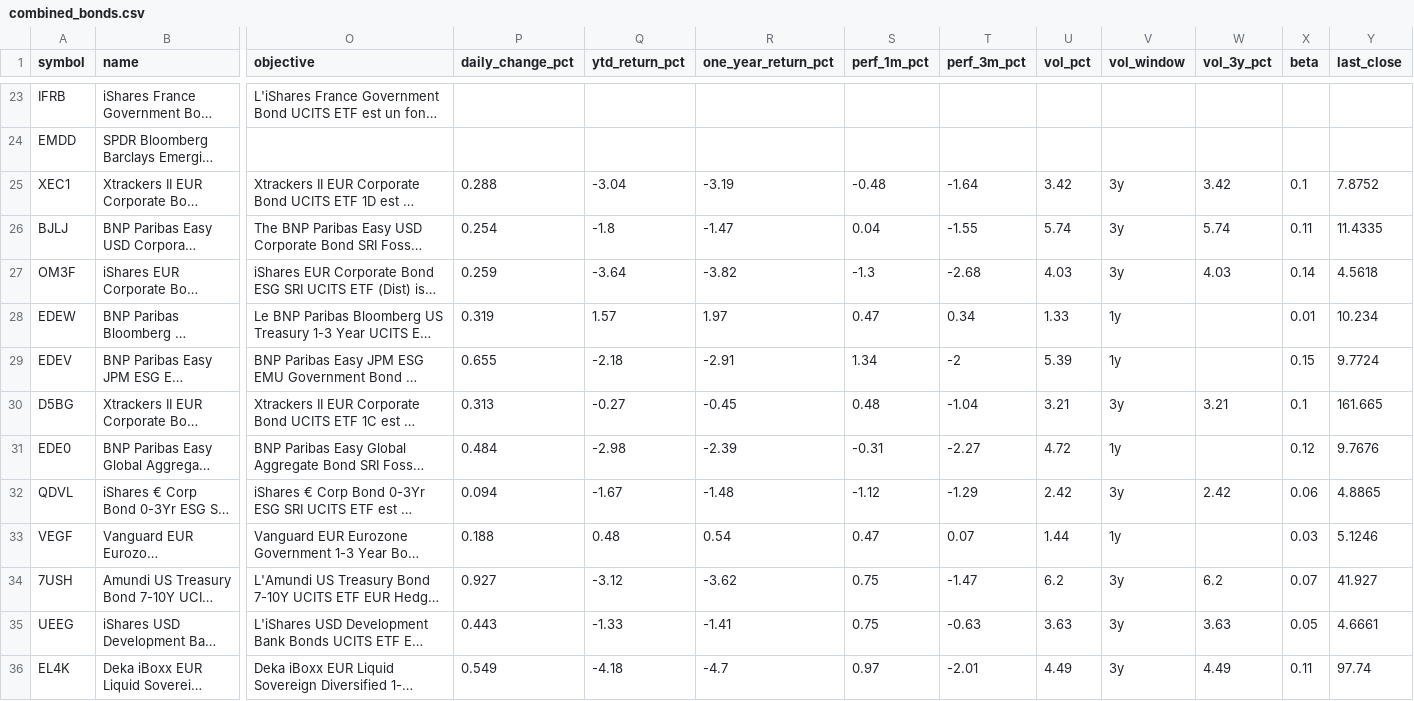
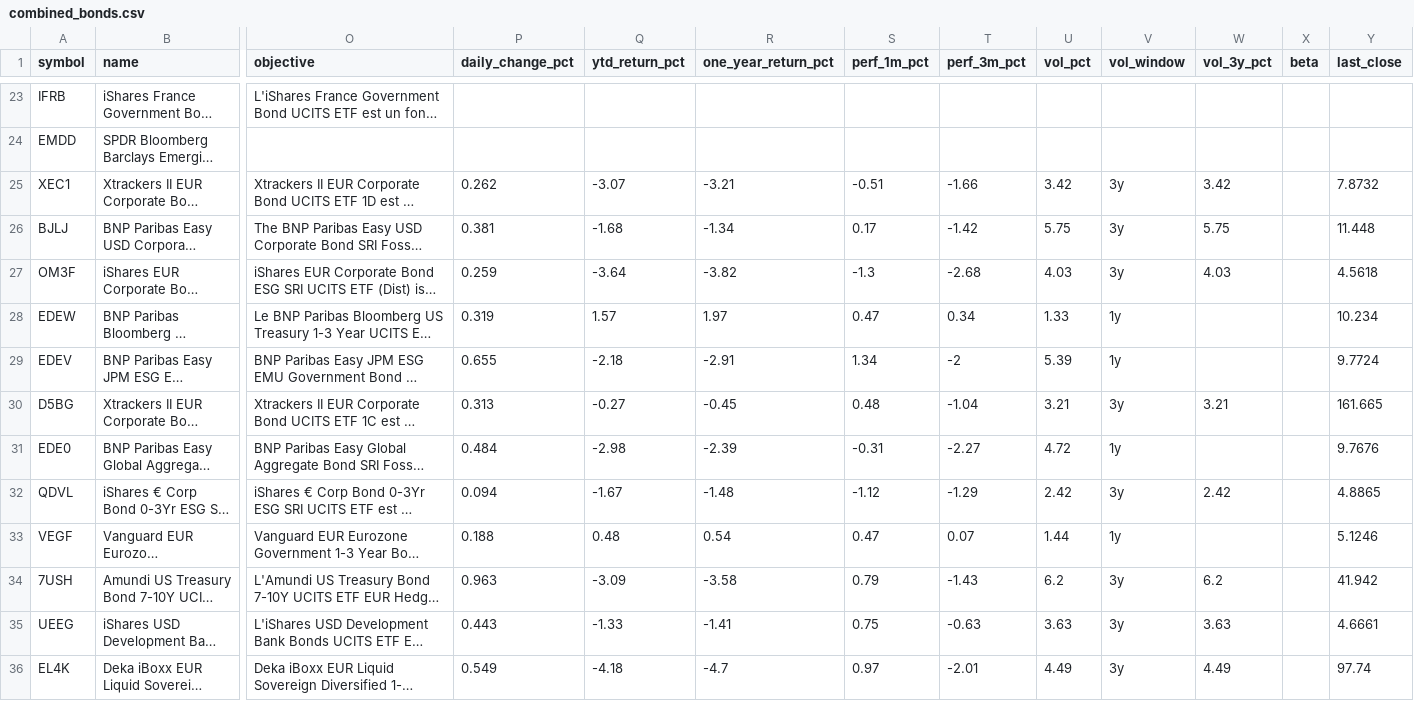
Before and after one commit to Bencode92/stock-analysis-platform, a CSV file: data/combined_bonds.csv, drawn as a sheet; only a part is shown, gaps mark what is left out; long unchanged cells end in …; the diff covers the shown part only; the diff names each change by its address in the sheet, - before the commit and + after, or states it on an @@ line.

```diff
--- a/data/combined_bonds.csv
+++ b/data/combined_bonds.csv
-P25 (daily_change_pct): 0.288
+P25 (daily_change_pct): 0.262
-Q25 (ytd_return_pct): -3.04
+Q25 (ytd_return_pct): -3.07
-R25 (one_year_return_pct): -3.19
+R25 (one_year_return_pct): -3.21
-S25 (perf_1m_pct): -0.48
+S25 (perf_1m_pct): -0.51
-T25 (perf_3m_pct): -1.64
+T25 (perf_3m_pct): -1.66
-X25 (beta): 0.1
+X25 (beta): (empty)
-Y25 (last_close): 7.8752
+Y25 (last_close): 7.8732
-P26 (daily_change_pct): 0.254
+P26 (daily_change_pct): 0.381
-Q26 (ytd_return_pct): -1.8
+Q26 (ytd_return_pct): -1.68
-R26 (one_year_return_pct): -1.47
+R26 (one_year_return_pct): -1.34
-S26 (perf_1m_pct): 0.04
+S26 (perf_1m_pct): 0.17
-T26 (perf_3m_pct): -1.55
+T26 (perf_3m_pct): -1.42
-U26 (vol_pct): 5.74
+U26 (vol_pct): 5.75
-W26 (vol_3y_pct): 5.74
+W26 (vol_3y_pct): 5.75
-X26 (beta): 0.11
+X26 (beta): (empty)
-Y26 (last_close): 11.4335
+Y26 (last_close): 11.448
-X27 (beta): 0.14
+X27 (beta): (empty)
-X28 (beta): 0.01
+X28 (beta): (empty)
-X29 (beta): 0.15
+X29 (beta): (empty)
-X30 (beta): 0.1
+X30 (beta): (empty)
-X31 (beta): 0.12
+X31 (beta): (empty)
-X32 (beta): 0.06
+X32 (beta): (empty)
-X33 (beta): 0.03
+X33 (beta): (empty)
-P34 (daily_change_pct): 0.927
+P34 (daily_change_pct): 0.963
-Q34 (ytd_return_pct): -3.12
+Q34 (ytd_return_pct): -3.09
-R34 (one_year_return_pct): -3.62
+R34 (one_year_return_pct): -3.58
-S34 (perf_1m_pct): 0.75
+S34 (perf_1m_pct): 0.79
-T34 (perf_3m_pct): -1.47
+T34 (perf_3m_pct): -1.43
-X34 (beta): 0.07
+X34 (beta): (empty)
-Y34 (last_close): 41.927
+Y34 (last_close): 41.942
-X35 (beta): 0.05
+X35 (beta): (empty)
-X36 (beta): 0.11
+X36 (beta): (empty)
```
Also changed, not shown: 76 edited cells elsewhere in this file, data/combined_etfs.csv, data/daily_metrics_bonds.csv, 3 other files.
